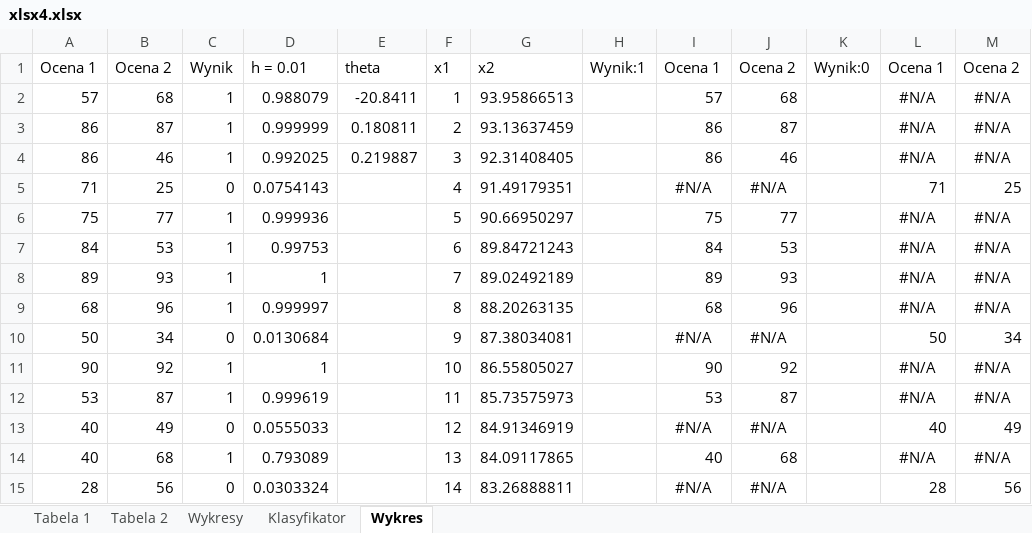
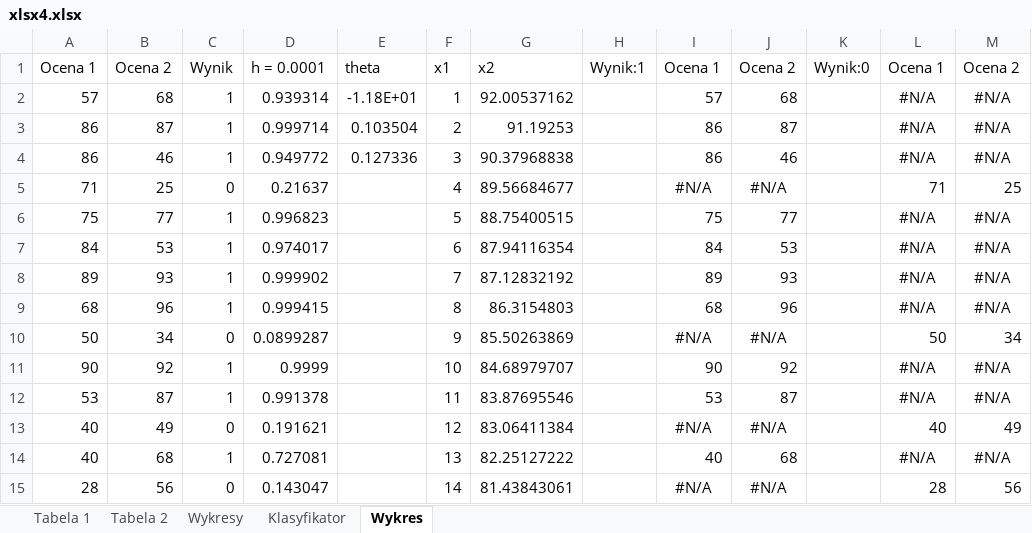
Before and after one commit to Filip-Rak/Optimization, an Excel workbook: Coursework Reports/4th assignment/xlsx4.xlsx, sheet Wykres, drawn as a sheet; only a part is shown; values as stored, in another font and other column widths than the file's, no borders; charts and pictures not drawn; the diff covers the shown part only; the diff names each change by its address in the sheet, - before the commit and + after, or states it on an @@ line.

```diff
--- a/Coursework Reports/4th assignment/xlsx4.xlsx (sheet Wykres)
+++ b/Coursework Reports/4th assignment/xlsx4.xlsx (sheet Wykres)
-D1: h = 0.01
+D1: h = 0.0001
-D2: 0.988079
+D2: 0.939314
-E2: -20.8411
+E2: -1.18E+01
-G2: 93.95866513
+G2: 92.00537162
-D3: 0.999999
+D3: 0.999714
-E3: 0.180811
+E3: 0.103504
-G3: 93.13637459
+G3: 91.19253
-D4: 0.992025
+D4: 0.949772
-E4: 0.219887
+E4: 0.127336
-G4: 92.31408405
+G4: 90.37968838
-D5: 0.0754143
+D5: 0.21637
-G5: 91.49179351
+G5: 89.56684677
-D6: 0.999936
+D6: 0.996823
-G6: 90.66950297
+G6: 88.75400515
-D7: 0.99753
+D7: 0.974017
-G7: 89.84721243
+G7: 87.94116354
-D8: 1
+D8: 0.999902
-G8: 89.02492189
+G8: 87.12832192
-D9: 0.999997
+D9: 0.999415
-G9: 88.20263135
+G9: 86.3154803
-D10: 0.0130684
+D10: 0.0899287
-G10: 87.38034081
+G10: 85.50263869
-D11: 1
+D11: 0.9999
-G11: 86.55805027
+G11: 84.68979707
-D12: 0.999619
+D12: 0.991378
-G12: 85.73575973
+G12: 83.87695546
-D13: 0.0555033
+D13: 0.191621
-G13: 84.91346919
+G13: 83.06411384
-D14: 0.793089
+D14: 0.727081
-G14: 84.09117865
+G14: 82.25127222
-D15: 0.0303324
+D15: 0.143047
-G15: 83.26888811
+G15: 81.43843061
```
Also changed, not shown: 172 edited cells elsewhere in this sheet, sheet Klasyfikator, charts or pictures, 14 other files.
